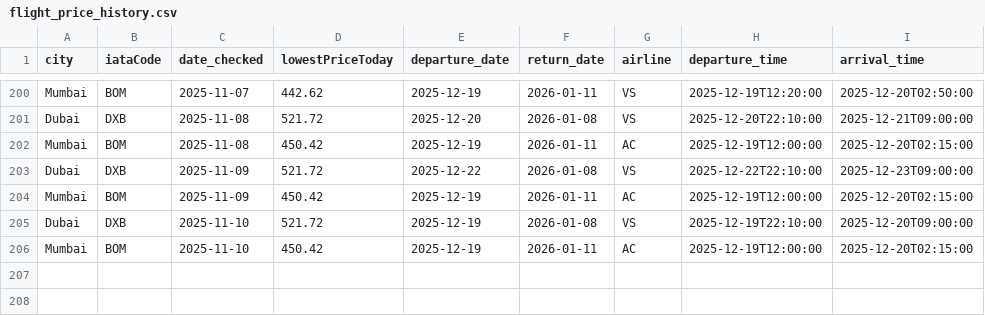
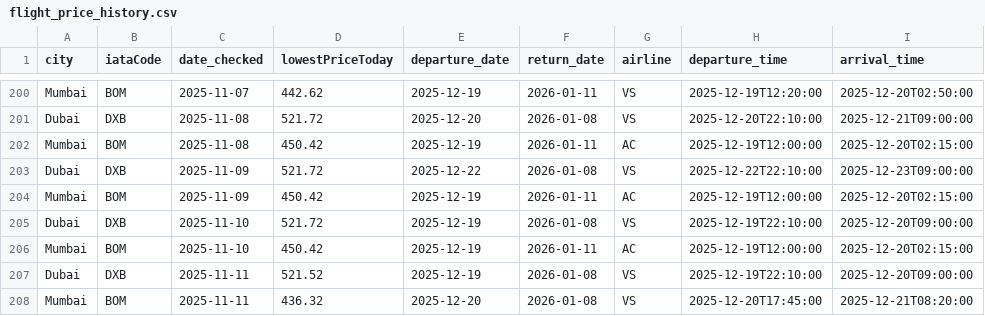
Before and after one commit to aseemTRANS/flight_tracker, a CSV file: flight_price_history.csv, drawn as a sheet; only a part is shown, gaps mark what is left out.

```diff
--- a/flight_price_history.csv
+++ b/flight_price_history.csv
@@ -206 +206,3 @@ Dubai,DXB,2025-11-10,521.72,2025-12-19,2026-01-08,VS,2025-12-19T22:10:00,2025-12
 Mumbai,BOM,2025-11-10,450.42,2025-12-19,2026-01-11,AC,2025-12-19T12:00:00,2025-12-20T02:15:00
+Dubai,DXB,2025-11-11,521.52,2025-12-19,2026-01-08,VS,2025-12-19T22:10:00,2025-12-20T09:00:00
+Mumbai,BOM,2025-11-11,436.32,2025-12-20,2026-01-08,VS,2025-12-20T17:45:00,2025-12-21T08:20:00
```
